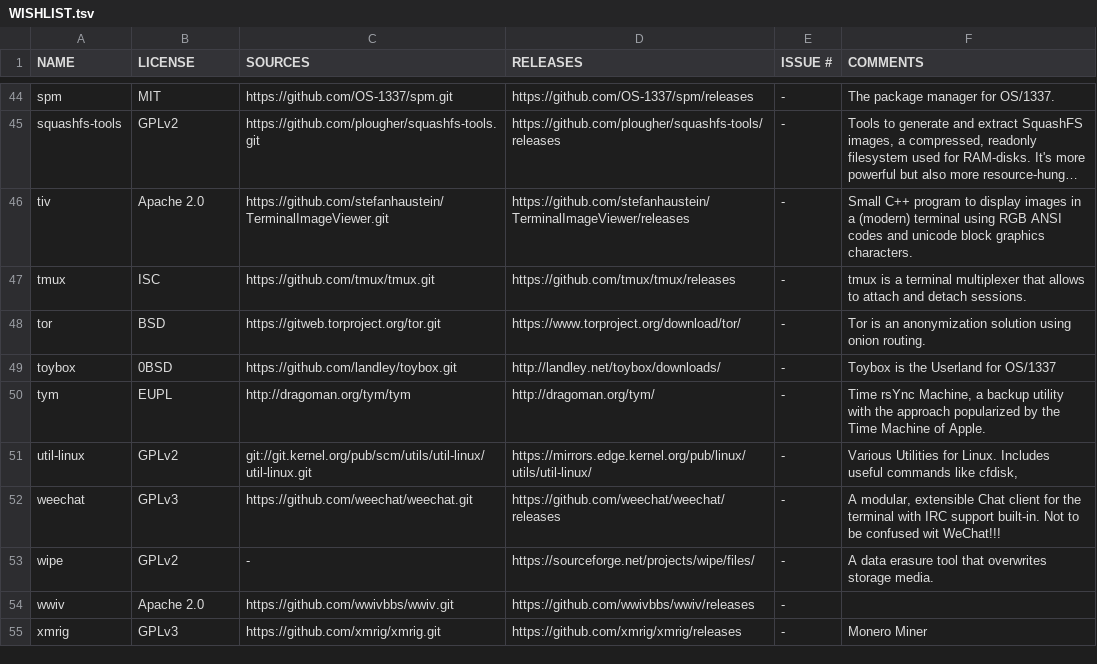
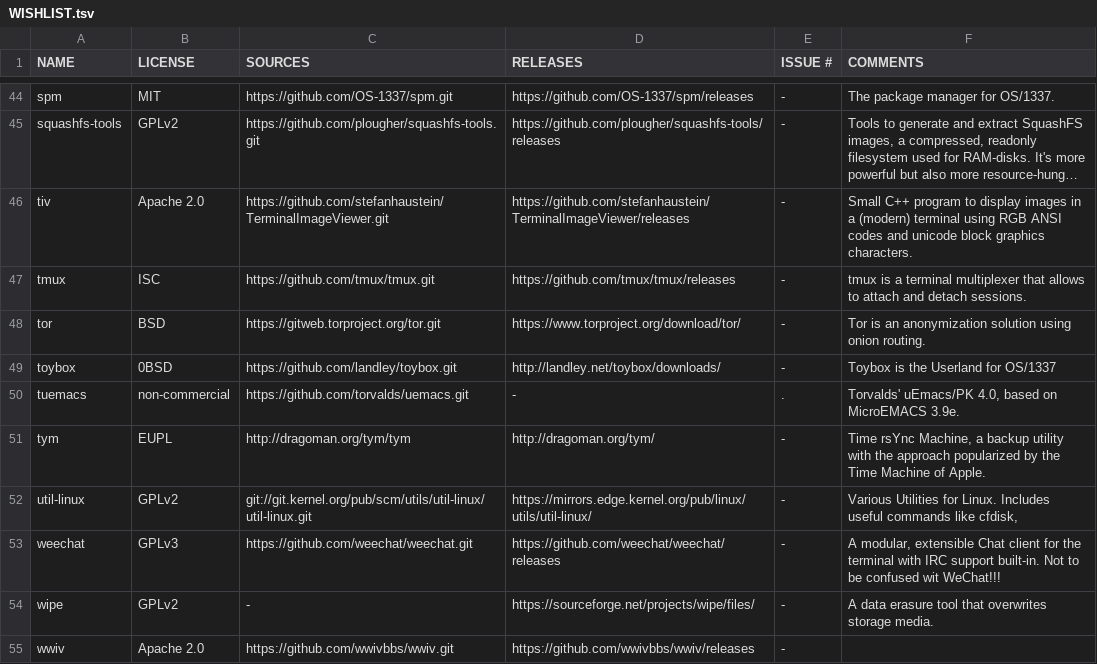
Before and after one commit to OS-1337/pkgs, a TSV file: docs/WISHLIST.tsv, drawn as a sheet; only a part is shown, gaps mark what is left out; the shorter side is filled out with more unchanged rows; long unchanged cells end in ….

Commit message:
added Torvalds' uEmacs/PK 4.0 to WISHLIST.tsv

```diff
--- a/docs/WISHLIST.tsv
+++ b/docs/WISHLIST.tsv
@@ -49,2 +49,3 @@ tor	BSD	https://gitweb.torproject.org/tor.git	https://www.torproject.org/downloa
 toybox	0BSD	https://github.com/landley/toybox.git	http://landley.net/toybox/downloads/	-	Toybox is the Userland for OS/1337
+tuemacs	non-commercial	https://github.com/torvalds/uemacs.git	-	.	Torvalds' uEmacs/PK 4.0, based on MicroEMACS 3.9e.
 tym	EUPL	http://dragoman.org/tym/tym	http://dragoman.org/tym/	-	Time rsYnc Machine, a backup utility with the approach popularized by the Time Machine of Apple.
```
